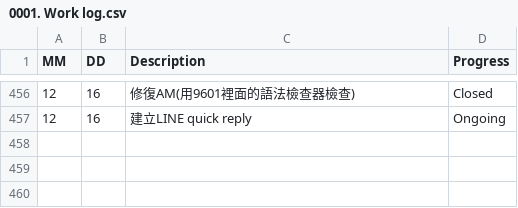
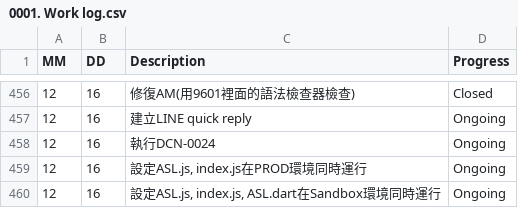
Before and after one commit to AustinLiao69/Project-LCAS-Sandbox, a CSV file: 00. Master_Project document/0001. Work log.csv, drawn as a sheet; only a part is shown, gaps mark what is left out.

Commit message:
OK

```diff
--- a/00. Master_Project document/0001. Work log.csv
+++ b/00. Master_Project document/0001. Work log.csv
@@ -457 +457,4 @@ MM 	 DD 	 Description 	    Progress
 12	16	 建立LINE quick reply  	 Ongoing
+12	16	 執行DCN-0024  	 Ongoing
+12	16	 設定ASL.js, index.js在PROD環境同時運行  	 Ongoing
+12	16	 設定ASL.js, index.js, ASL.dart在Sandbox環境同時運行  	 Ongoing
```
